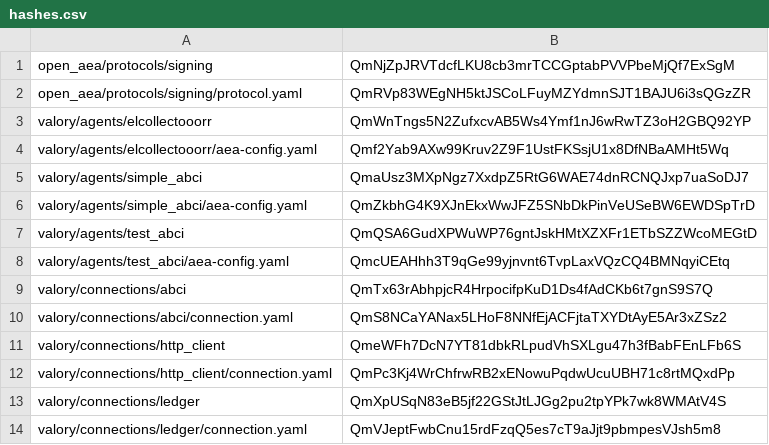
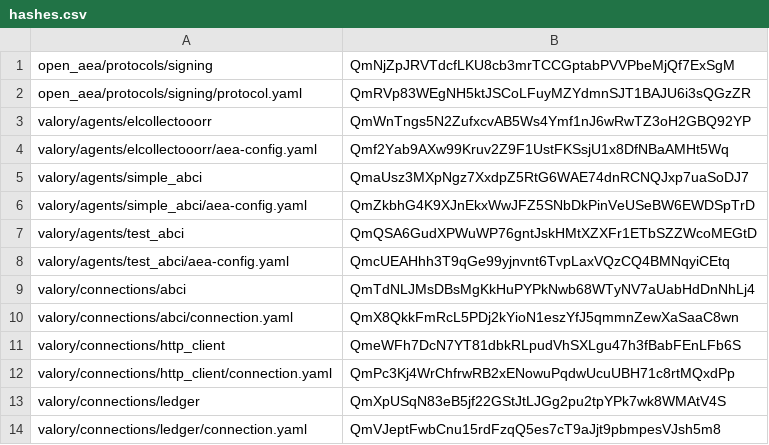
Before and after one commit to valory-xyz/agent-academy-1, a CSV file: packages/hashes.csv, drawn as a sheet; only a part is shown.

```diff
--- a/packages/hashes.csv
+++ b/packages/hashes.csv
@@ -8,4 +8,4 @@ valory/agents/test_abci,QmQSA6GudXPWuWP76gntJskHMtXZXFr1ETbSZZWcoMEGtD
 valory/agents/test_abci/aea-config.yaml,QmcUEAHhh3T9qGe99yjnvnt6TvpLaxVQzCQ4BMNqyiCEtq
-valory/connections/abci,QmTx63rAbhpjcR4HrpocifpKuD1Ds4fAdCKb6t7gnS9S7Q
-valory/connections/abci/connection.yaml,QmS8NCaYANax5LHoF8NNfEjACFjtaTXYDtAyE5Ar3xZSz2
+valory/connections/abci,QmTdNLJMsDBsMgKkHuPYPkNwb68WTyNV7aUabHdDnNhLj4
+valory/connections/abci/connection.yaml,QmX8QkkFmRcL5PDj2kYioN1eszYfJ5qmmnZewXaSaaC8wn
 valory/connections/http_client,QmeWFh7DcN7YT81dbkRLpudVhSXLgu47h3fBabFEnLFb6S
```
Also changed, not shown: 2 other files.
